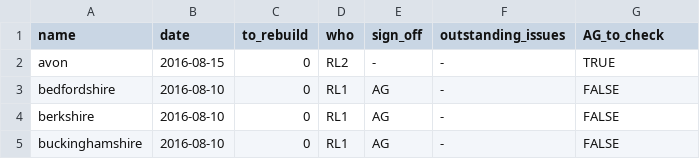
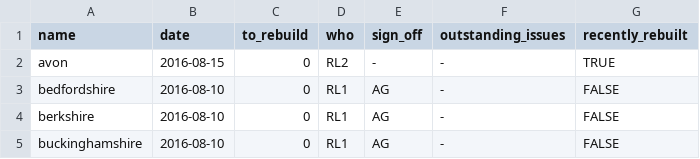
Before and after one commit to npct/pct-scripts, a CSV file: to_rebuild_updated.csv, drawn as a sheet; only a part is shown.

Commit message:
Update to_rebuild_updated.csv

```diff
--- a/to_rebuild_updated.csv
+++ b/to_rebuild_updated.csv
@@ -1,2 +1,2 @@
-name,date,to_rebuild,who,sign_off,outstanding_issues,AG_to_check
+name,date,to_rebuild,who,sign_off,outstanding_issues,recently_rebuilt
 avon,2016-08-15,0,RL2,-,-,TRUE
```
